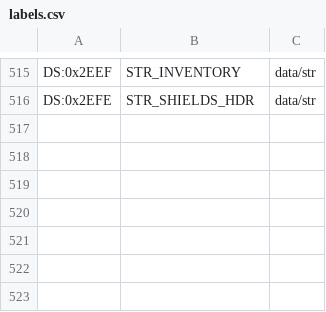
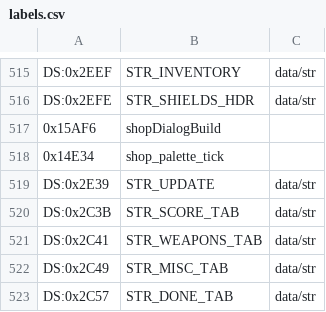
Before and after one commit to vgrichina/scorched-earth, a CSV file: disasm/labels.csv, drawn as a sheet; only a part is shown, gaps mark what is left out; the diff names each change by its address in the sheet, - before the commit and + after, or states it on an @@ line.

```diff
--- a/disasm/labels.csv
+++ b/disasm/labels.csv
+row 517: 0x15AF6 | shopDialogBuild
+row 518: 0x14E34 | shop_palette_tick
+row 519: DS:0x2E39 | STR_UPDATE | data/str
+row 520: DS:0x2C3B | STR_SCORE_TAB | data/str
+row 521: DS:0x2C41 | STR_WEAPONS_TAB | data/str
+row 522: DS:0x2C49 | STR_MISC_TAB | data/str
+row 523: DS:0x2C57 | STR_DONE_TAB | data/str
```
Also changed, not shown: disasm/comments.csv, 1 other file.
